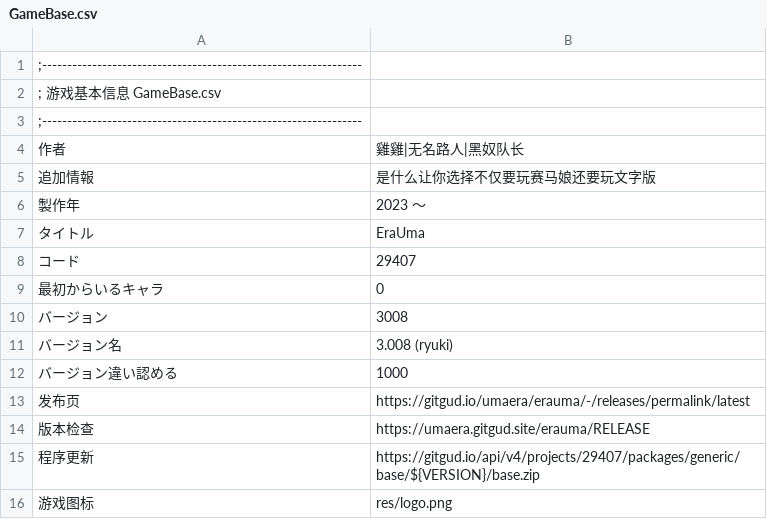
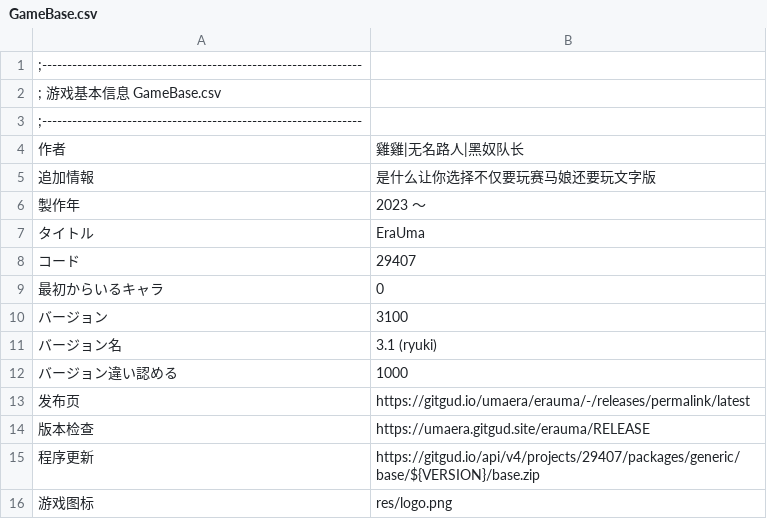
Before and after one commit to yikisi/2, a CSV file: csv/GameBase.csv, drawn as a sheet.

```diff
--- a/csv/GameBase.csv
+++ b/csv/GameBase.csv
@@ -9,4 +9,4 @@
 最初からいるキャラ,0
-バージョン,3008
-バージョン名,3.008 (ryuki)
+バージョン,3100
+バージョン名,3.1 (ryuki)
 バージョン違い認める,1000
```
Also changed, not shown: 3 other files.
